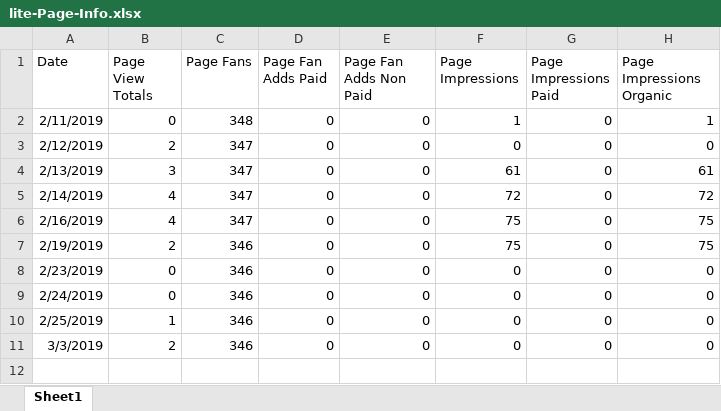
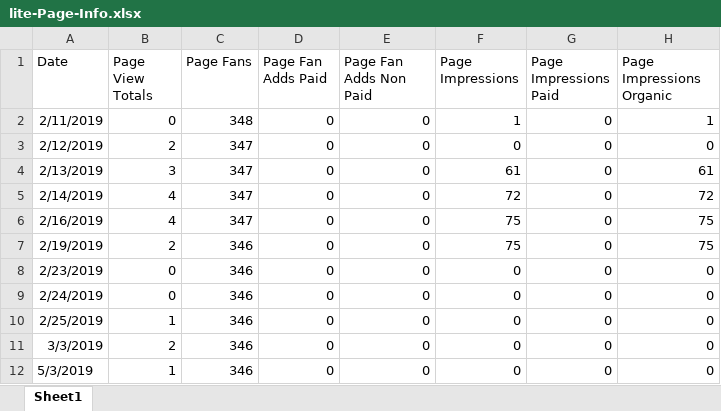
Before and after one commit to gioandreou/thesis-auth, an Excel workbook: excels/lite/lite-Page-Info.xlsx, sheet Sheet1, drawn as a sheet; values as stored, in another font and other column widths than the file's, no borders; the diff names each change by its address in the sheet, - before the commit and + after, or states it on an @@ line.

```diff
--- a/excels/lite/lite-Page-Info.xlsx (sheet Sheet1)
+++ b/excels/lite/lite-Page-Info.xlsx (sheet Sheet1)
+row 12: 5/3/2019 | 1 | 346 | 0 | 0 | 0 | 0 | 0
```
Also changed, not shown: excels/lite/RegionDF.xlsx, excels/lite/lite-Page-Post.xlsx, 1 other file.
